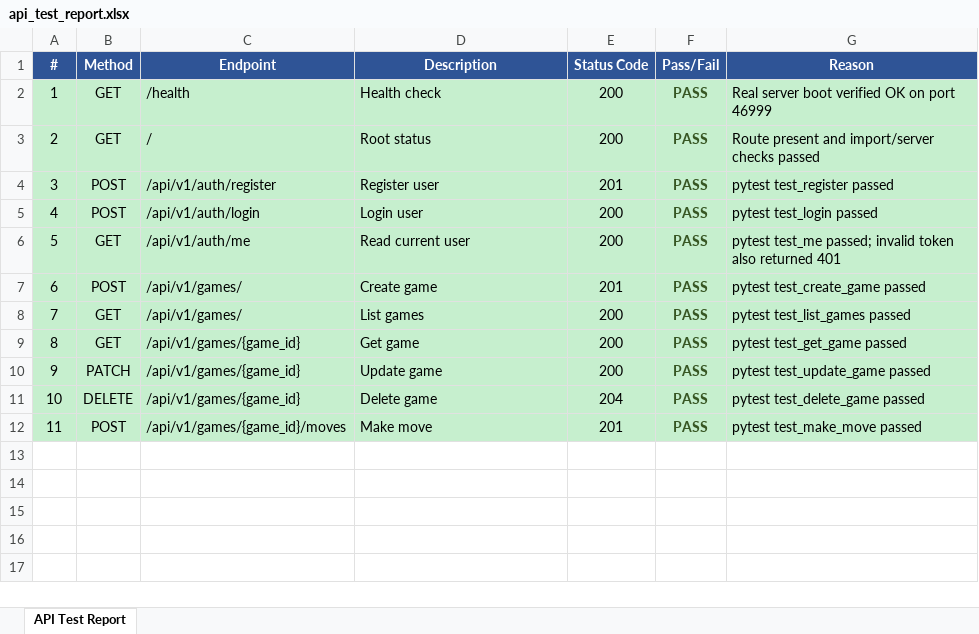
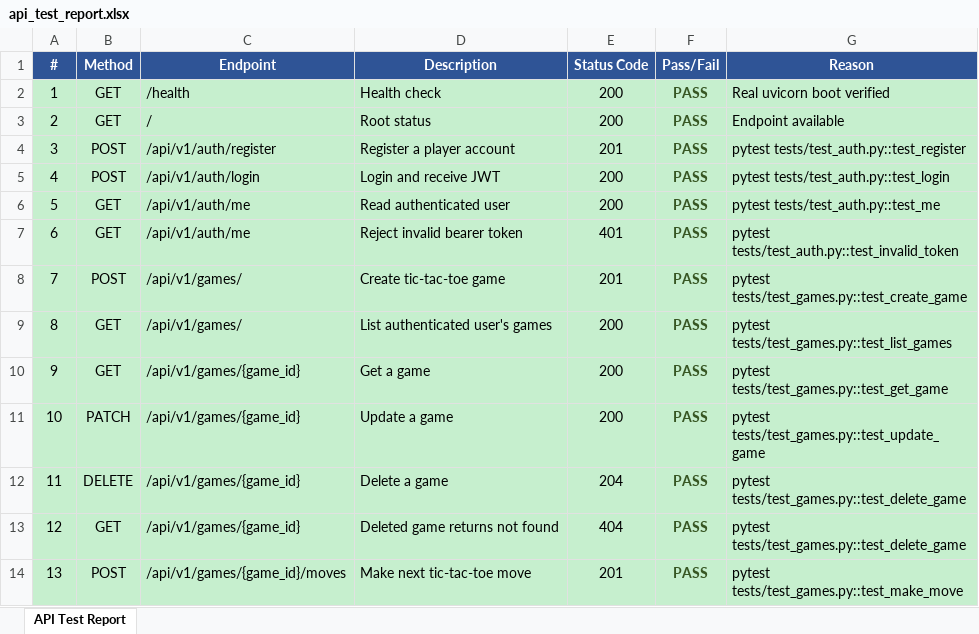
Before and after one commit to brysongracias-cmd/tic-tac-toe-bknd, an Excel workbook: api_test_report.xlsx, sheet API Test Report, drawn as a sheet; values as stored, in another font and other column widths than the file's, no borders; addresses are those after the commit; the diff names each change by its address in the sheet, - before the commit and + after, or states it on an @@ line.

```diff
--- a/api_test_report.xlsx (sheet API Test Report)
+++ b/api_test_report.xlsx (sheet API Test Report)
-G2 (Reason): Real server boot verified OK on port 46999
+G2 (Reason): Real uvicorn boot verified
-G3 (Reason): Route present and import/server checks passed
+G3 (Reason): Endpoint available
-D4 (Description): Register user
+D4 (Description): Register a player account
-G4 (Reason): pytest test_register passed
+G4 (Reason): pytest tests/test_auth.py::test_register
-D5 (Description): Login user
+D5 (Description): Login and receive JWT
-G5 (Reason): pytest test_login passed
+G5 (Reason): pytest tests/test_auth.py::test_login
-D6 (Description): Read current user
+D6 (Description): Read authenticated user
-G6 (Reason): pytest test_me passed; invalid token also returned 401
+G6 (Reason): pytest tests/test_auth.py::test_me
+row 7: 6 | GET | /api/v1/auth/me | Reject invalid bearer token | 401 | PASS | pytest tests/test_auth.py::test_invalid_token
@@ column A (#) renumbered from row 8 down @@
-D8 (Description): Create game
+D8 (Description): Create tic-tac-toe game
-G8 (Reason): pytest test_create_game passed
+G8 (Reason): pytest tests/test_games.py::test_create_game
-D9 (Description): List games
+D9 (Description): List authenticated user's games
-G9 (Reason): pytest test_list_games passed
+G9 (Reason): pytest tests/test_games.py::test_list_games
-D10 (Description): Get game
+D10 (Description): Get a game
-G10 (Reason): pytest test_get_game passed
+G10 (Reason): pytest tests/test_games.py::test_get_game
-D11 (Description): Update game
+D11 (Description): Update a game
-G11 (Reason): pytest test_update_game passed
+G11 (Reason): pytest tests/test_games.py::test_update_game
-D12 (Description): Delete game
+D12 (Description): Delete a game
-G12 (Reason): pytest test_delete_game passed
+G12 (Reason): pytest tests/test_games.py::test_delete_game
+row 13: 12 | GET | /api/v1/games/{game_id} | Deleted game returns not found | 404 | PASS | pytest tests/test_games.py::test_delete_game
-D14 (Description): Make move
+D14 (Description): Make next tic-tac-toe move
-G14 (Reason): pytest test_make_move passed
+G14 (Reason): pytest tests/test_games.py::test_make_move
```
Also changed, not shown: 6 other files.
